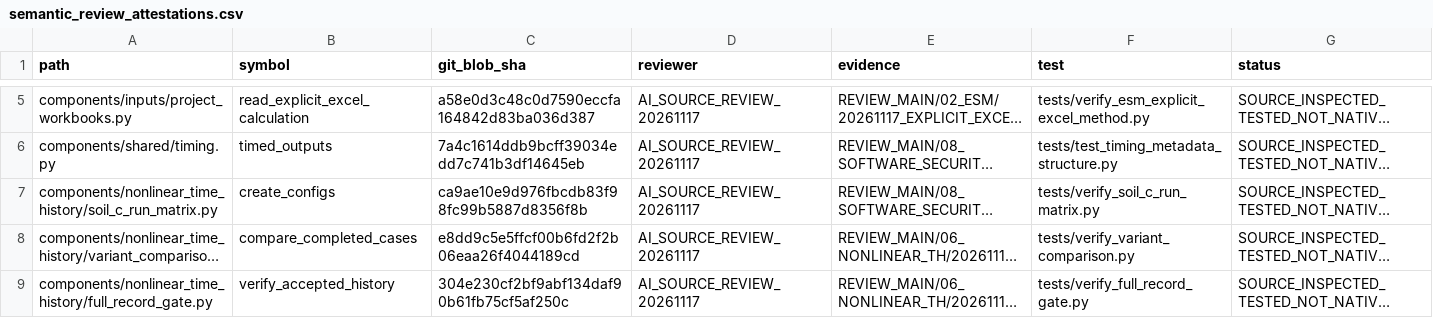
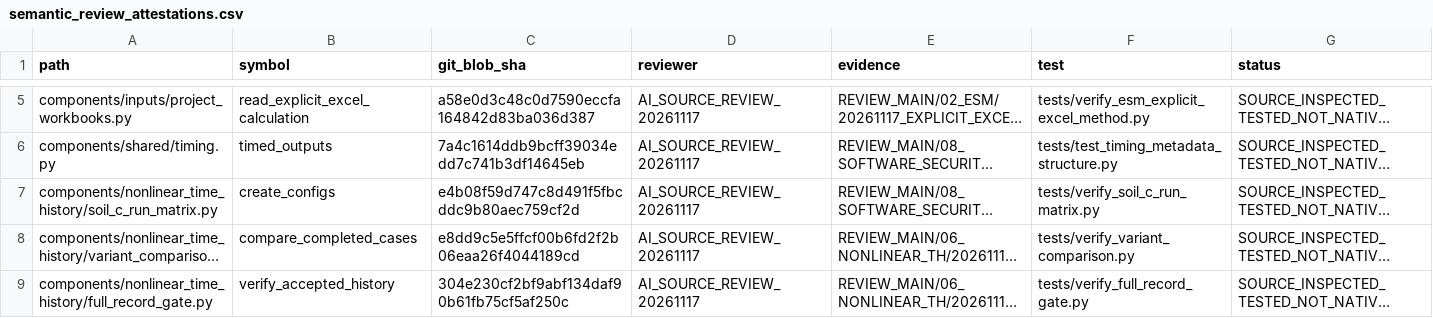
Before and after one commit to bikenshrestha2024/etabs-opensees-thesis, a CSV file: docs/review/ledger/semantic_review_attestations.csv, drawn as a sheet; only a part is shown, gaps mark what is left out; long unchanged cells end in …; the diff names each change by its address in the sheet, - before the commit and + after, or states it on an @@ line.

Commit message:
audit(semantic): reattest exact-waveform-mapping generator source blob

```diff
--- a/docs/review/ledger/semantic_review_attestations.csv
+++ b/docs/review/ledger/semantic_review_attestations.csv
-C7 (git_blob_sha): ca9ae10e9d976fbcdb83f98fc99b5887d8356f8b
+C7 (git_blob_sha): e4b08f59d747c8d491f5fbcddc9b80aec759cf2d
```
